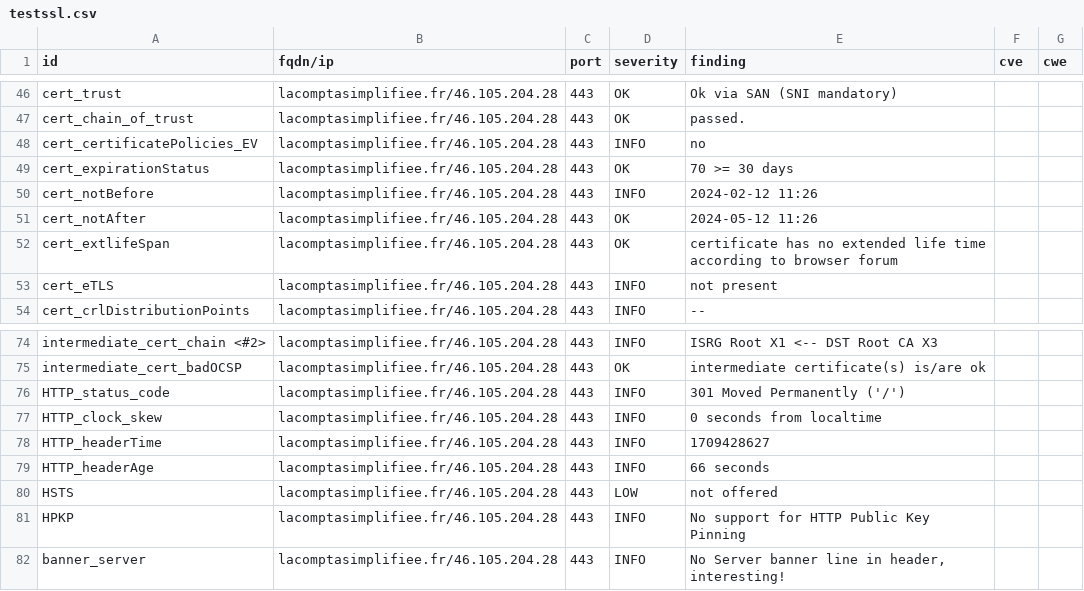
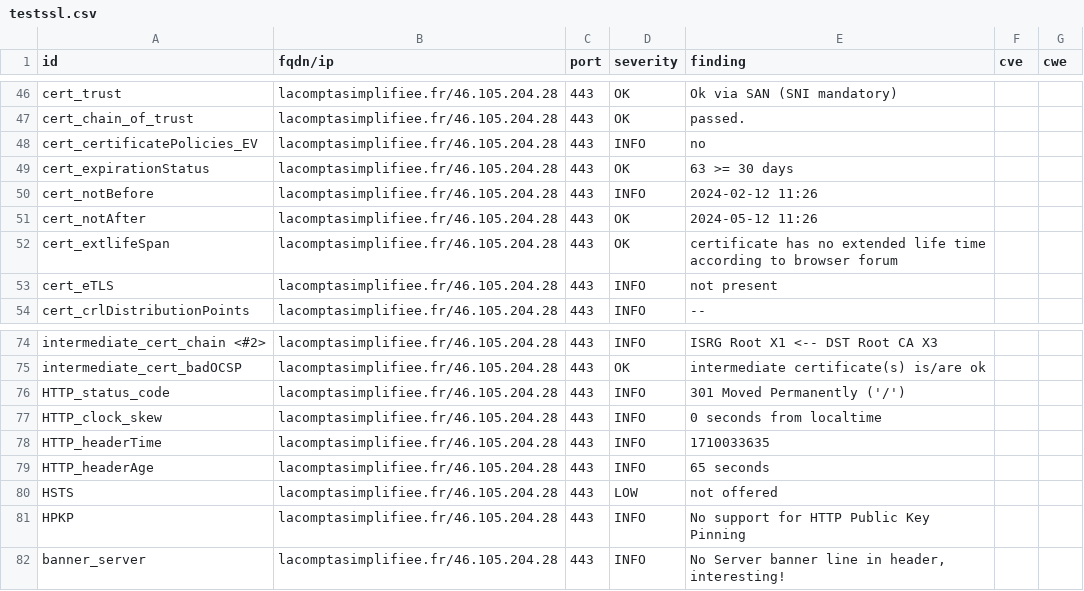
Before and after one commit to arthurzenika/dashlord-rca, a CSV file: results/aHR0cHM6Ly9sYWNvbXB0YXNpbXBsaWZpZWUuZnI=/testssl.csv, drawn as a sheet; only a part is shown, gaps mark what is left out.

```diff
--- a/results/aHR0cHM6Ly9sYWNvbXB0YXNpbXBsaWZpZWUuZnI=/testssl.csv
+++ b/results/aHR0cHM6Ly9sYWNvbXB0YXNpbXBsaWZpZWUuZnI=/testssl.csv
@@ -48,3 +48,3 @@
 "cert_certificatePolicies_EV","lacomptasimplifiee.fr/46.105.204.28","443","INFO","no","",""
-"cert_expirationStatus","lacomptasimplifiee.fr/46.105.204.28","443","OK","70 >= 30 days","",""
+"cert_expirationStatus","lacomptasimplifiee.fr/46.105.204.28","443","OK","63 >= 30 days","",""
 "cert_notBefore","lacomptasimplifiee.fr/46.105.204.28","443","INFO","2024-02-12 11:26","",""
@@ -77,4 +77,4 @@
 "HTTP_clock_skew","lacomptasimplifiee.fr/46.105.204.28","443","INFO","0 seconds from localtime","",""
-"HTTP_headerTime","lacomptasimplifiee.fr/46.105.204.28","443","INFO","1709428627","",""
-"HTTP_headerAge","lacomptasimplifiee.fr/46.105.204.28","443","INFO","66 seconds","",""
+"HTTP_headerTime","lacomptasimplifiee.fr/46.105.204.28","443","INFO","1710033635","",""
+"HTTP_headerAge","lacomptasimplifiee.fr/46.105.204.28","443","INFO","65 seconds","",""
 "HSTS","lacomptasimplifiee.fr/46.105.204.28","443","LOW","not offered","",""
```
Also changed, not shown: 16 other files.
